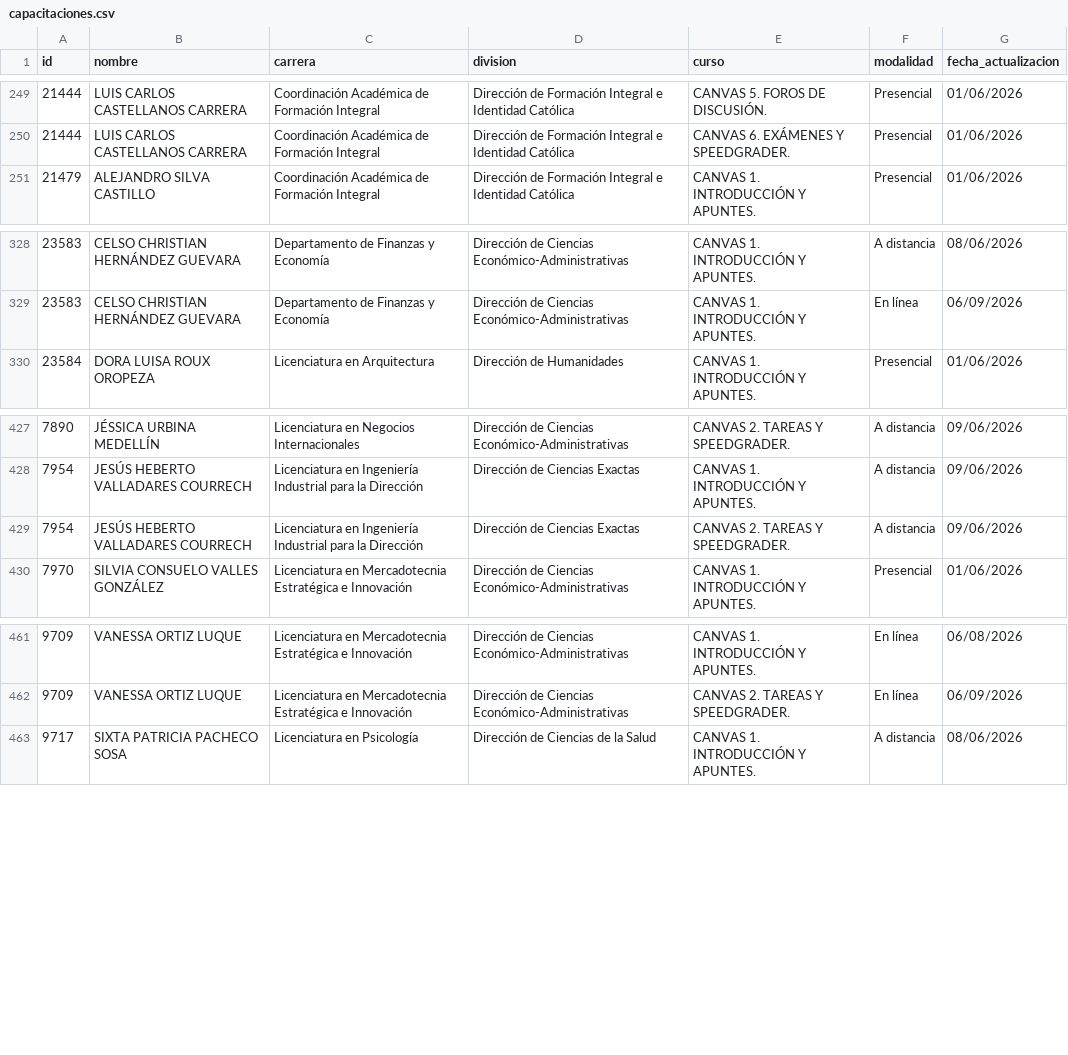
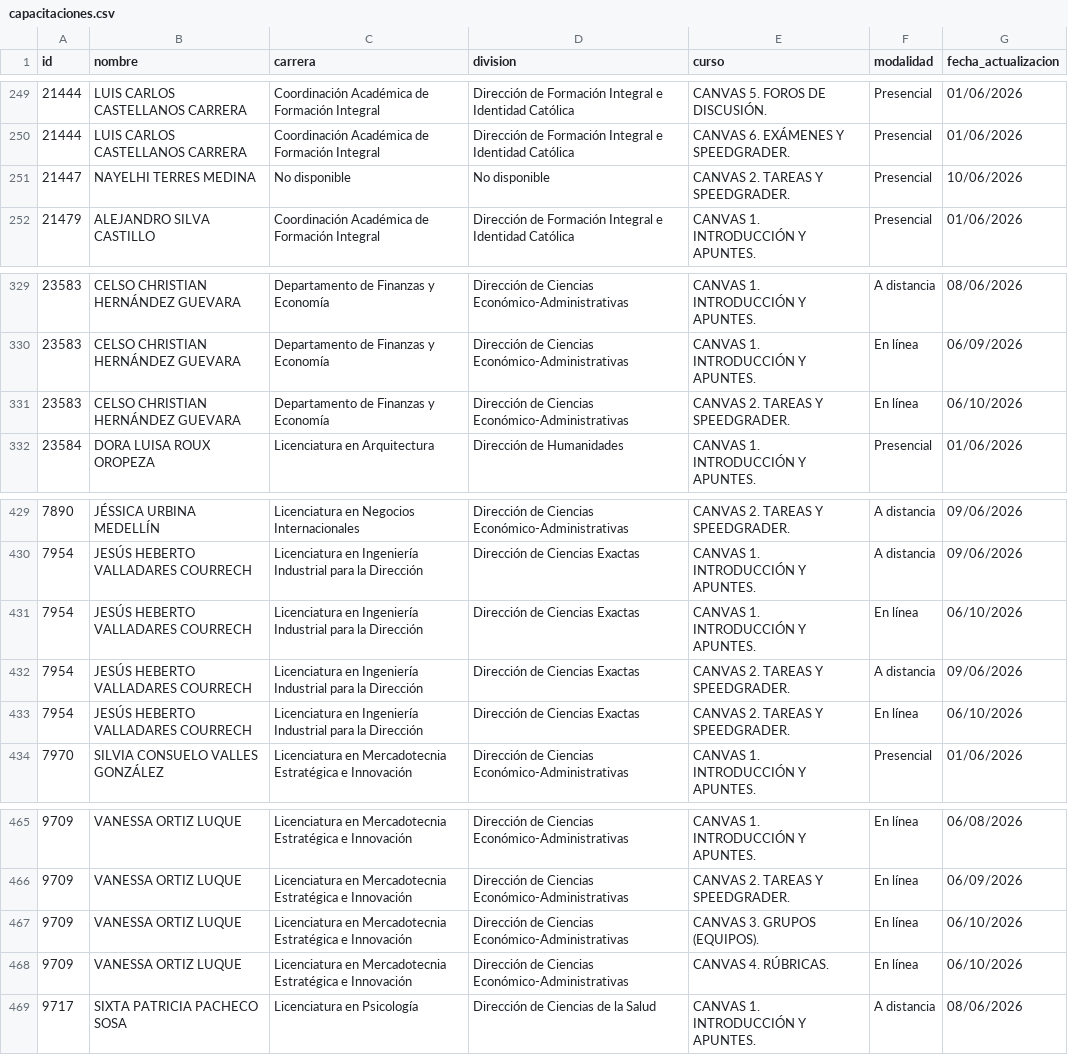
Before and after one commit to renauds25/reporte-canvas, a CSV file: data/capacitaciones.csv, drawn as a sheet; only a part is shown, gaps mark what is left out; the diff names each change by its address in the sheet, - before the commit and + after, or states it on an @@ line.

```diff
--- a/data/capacitaciones.csv
+++ b/data/capacitaciones.csv
+row 251: 21447 | NAYELHI TERRES MEDINA | No disponible | No disponible | CANVAS 2. TAREAS Y SPEEDGRADER. | Presencial | 10/06/2026
+row 331: 23583 | CELSO CHRISTIAN HERNÁNDEZ GUEVARA | Departamento de Finanzas y Economía | Dirección de Ciencias Económico-Administrativas | CANVAS 2. TAREAS Y SPEEDGRADER. | En línea | 06/10/2026
+row 431: 7954 | JESÚS HEBERTO VALLADARES COURRECH | Licenciatura en Ingeniería Industrial para la Dirección | Dirección de Ciencias Exactas | CANVAS 1. INTRODUCCIÓN Y APUNTES. | En línea | 06/10/2026
+row 433: 7954 | JESÚS HEBERTO VALLADARES COURRECH | Licenciatura en Ingeniería Industrial para la Dirección | Dirección de Ciencias Exactas | CANVAS 2. TAREAS Y SPEEDGRADER. | En línea | 06/10/2026
+row 467: 9709 | VANESSA ORTIZ LUQUE | Licenciatura en Mercadotecnia Estratégica e Innovación | Dirección de Ciencias Económico-Administrativas | CANVAS 3. GRUPOS (EQUIPOS). | En línea | 06/10/2026
+row 468: 9709 | VANESSA ORTIZ LUQUE | Licenciatura en Mercadotecnia Estratégica e Innovación | Dirección de Ciencias Económico-Administrativas | CANVAS 4. RÚBRICAS. | En línea | 06/10/2026
```
Also changed, not shown: data/usuarios.csv, 1 other file.
